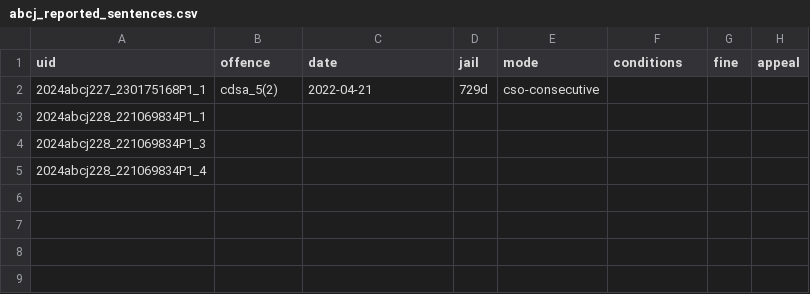
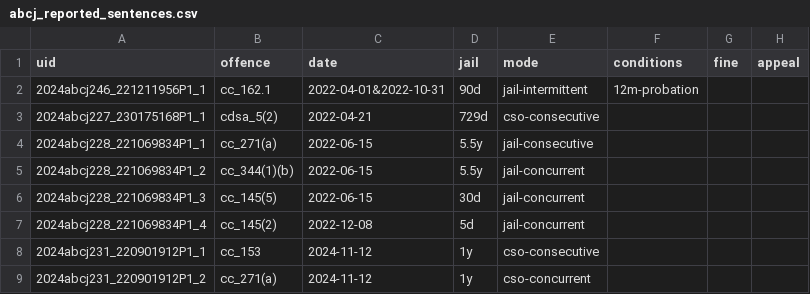
Before and after one commit to 646e62/criminal-code-tools, a CSV file: src/criminal-code-offence-parser/data/sentencing-data/abcj_reported_sentences.csv, drawn as a sheet.

```diff
--- a/src/criminal-code-offence-parser/data/sentencing-data/abcj_reported_sentences.csv
+++ b/src/criminal-code-offence-parser/data/sentencing-data/abcj_reported_sentences.csv
@@ -1,5 +1,9 @@
 uid,offence,date,jail,mode,conditions,fine,appeal
+2024abcj246_221211956P1_1,cc_162.1,2022-04-01&2022-10-31,90d,jail-intermittent,12m-probation,,
 2024abcj227_230175168P1_1,cdsa_5(2),2022-04-21,729d,cso-consecutive,,,
-2024abcj228_221069834P1_1,
-2024abcj228_221069834P1_3,
-2024abcj228_221069834P1_4,
+2024abcj228_221069834P1_1,cc_271(a),2022-06-15,5.5y,jail-consecutive,,,
+2024abcj228_221069834P1_2,cc_344(1)(b),2022-06-15,5.5y,jail-concurrent,,,
+2024abcj228_221069834P1_3,cc_145(5),2022-06-15,30d,jail-concurrent,,,
+2024abcj228_221069834P1_4,cc_145(2),2022-12-08,5d,jail-concurrent,,,
+2024abcj231_220901912P1_1,cc_153,2024-11-12,1y,cso-consecutive,,,
+2024abcj231_220901912P1_2,cc_271(a),2024-11-12,1y,cso-concurrent,,,
```
Also changed, not shown: src/criminal-code-offence-parser/data/sentencing-data/mbpc_reported_sentences.csv.
